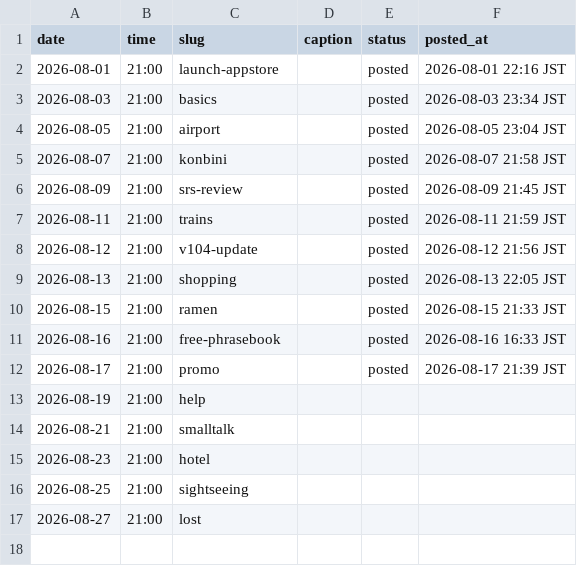
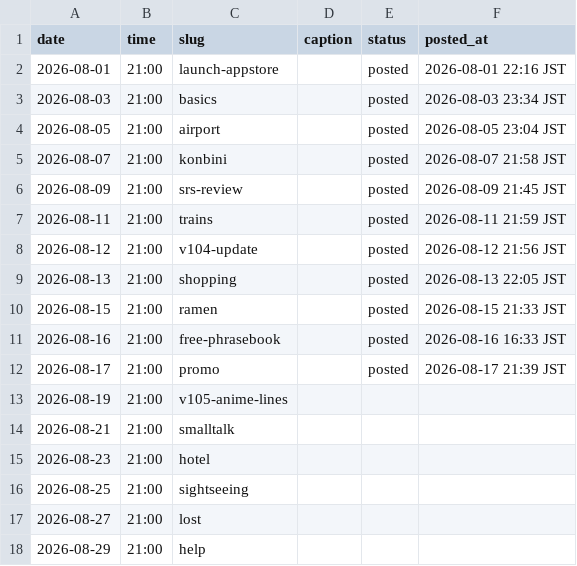
Before and after one commit to ryuzenfactory-wq/laifu-ig-poster, a CSV file: drafts/2026-08-queue.csv, drawn as a sheet.

```diff
--- a/drafts/2026-08-queue.csv
+++ b/drafts/2026-08-queue.csv
@@ -12,3 +12,3 @@ date,time,slug,caption,status,posted_at
 2026-08-17,21:00,promo,,posted,2026-08-17 21:39 JST
-2026-08-19,21:00,help,,,
+2026-08-19,21:00,v105-anime-lines,,,
 2026-08-21,21:00,smalltalk,,,
@@ -17 +17,2 @@ date,time,slug,caption,status,posted_at
 2026-08-27,21:00,lost,,,
+2026-08-29,21:00,help,,,
```
Also changed, not shown: 9 other files.
